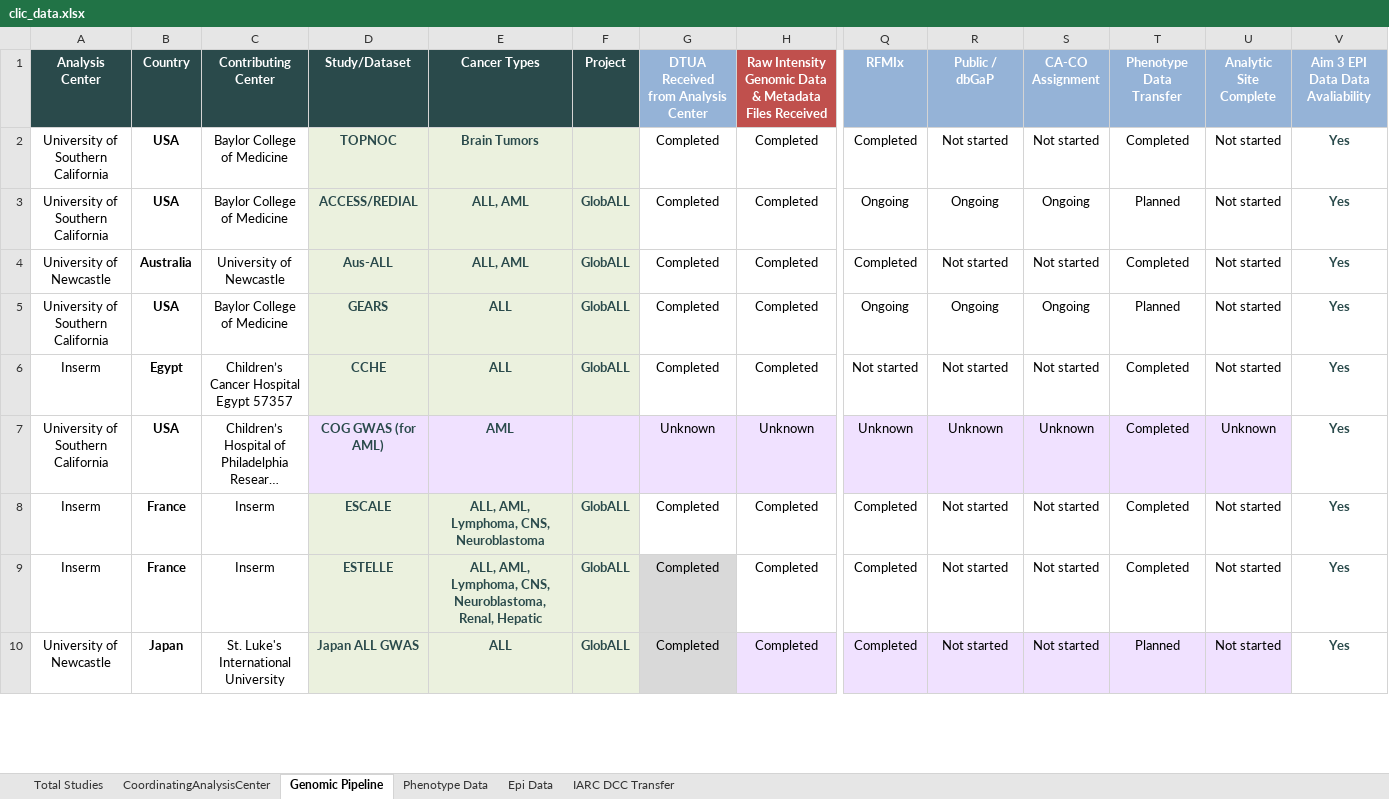
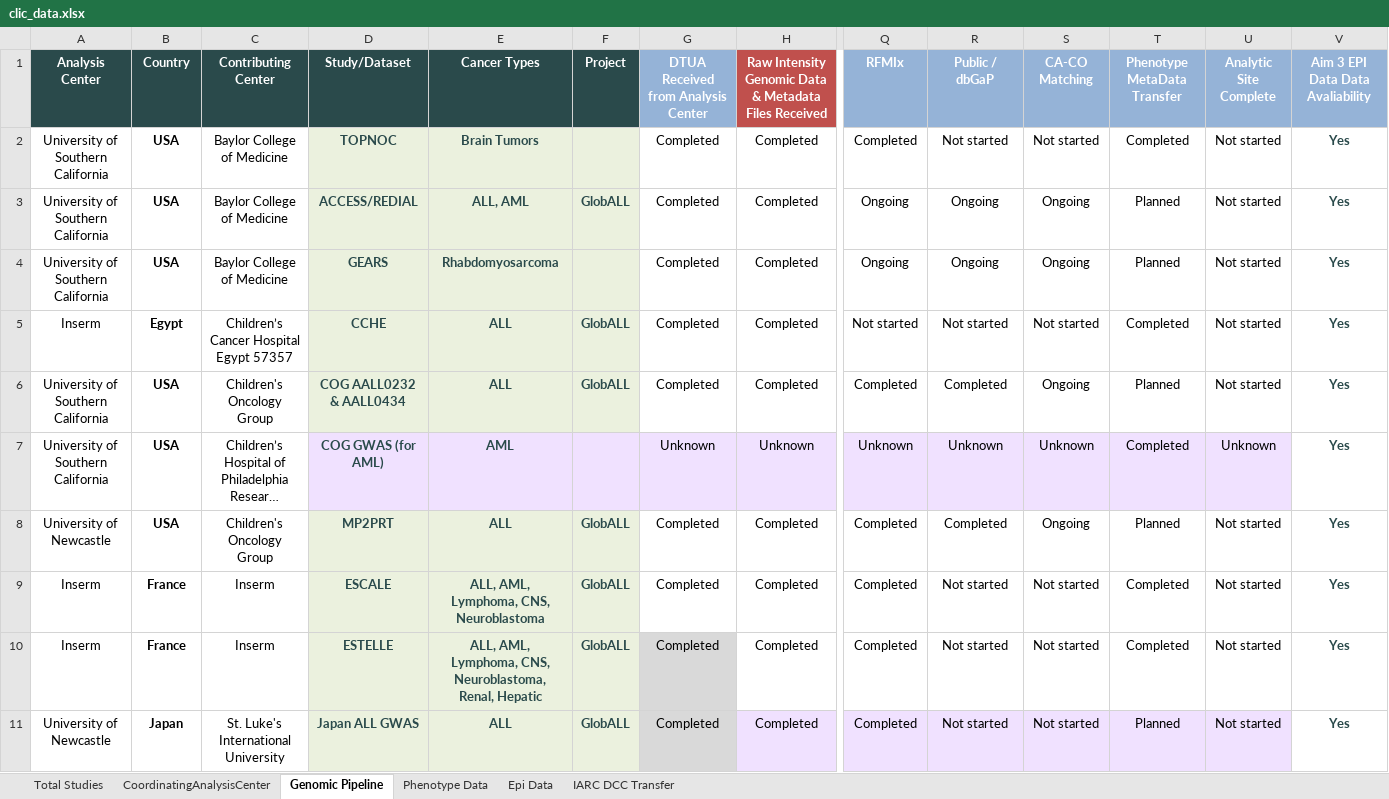
Before and after one commit to UMN371/CLIC-GLOBALL, an Excel workbook: clic_data.xlsx, sheet Genomic Pipeline, drawn as a sheet; only a part is shown, gaps mark what is left out; long unchanged cells end in …; values as stored, in another font and other column widths than the file's, no borders; conditional formats not drawn; addresses are those after the commit; rows hold the shown columns only; the diff covers the shown part only; the diff names each change by its address in the sheet, - before the commit and + after, or states it on an @@ line.

Commit message:
Update app code, report, and clic_data file

```diff
--- a/clic_data.xlsx (sheet Genomic Pipeline)
+++ b/clic_data.xlsx (sheet Genomic Pipeline)
-S1: CA-CO Assignment
+S1: CA-CO Matching
-T1: Phenotype Data Transfer
+T1: Phenotype MetaData Transfer
@@ row 4 moved to row 24: University of Newcastle @@
-E4 (Cancer Types): ALL
+E4 (Cancer Types): Rhabdomyosarcoma
-F4 (Project): GlobALL
+F4 (Project): (empty)
@@ row 12 moved to row 6: University of Southern California @@
+row 8: University of Newcastle | USA | Children's Oncology Group | MP2PRT | ALL | GlobALL | Completed | Completed | Completed | Completed | Ongoing | Planned | Not started | Yes
```
Also changed, not shown: 2 added rows, 3 removed rows, 3 moved rows and 3 edited cells elsewhere in this sheet, sheet IARC DCC Transfer, 3 other files.
